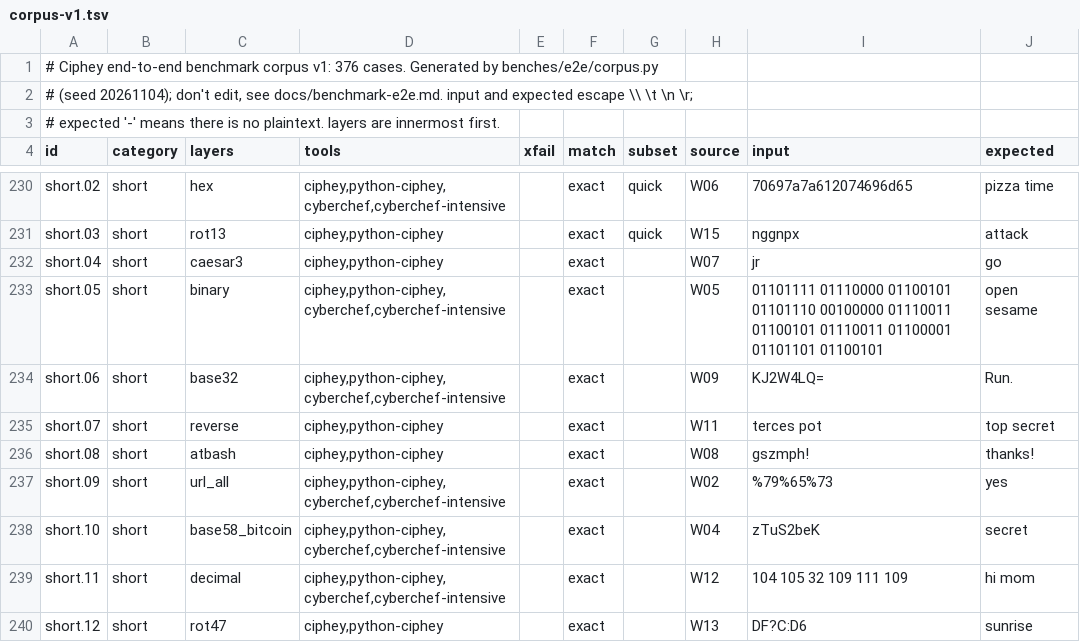
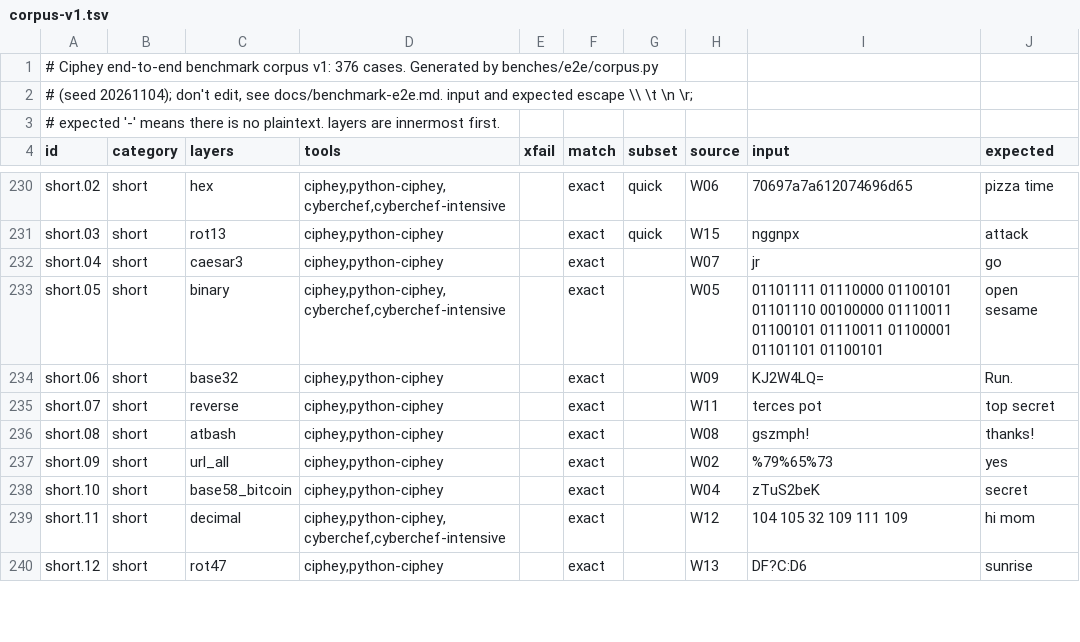
Before and after one commit to bee-san/Ciphey, a TSV file: benches/data/e2e/corpus-v1.tsv, drawn as a sheet; only a part is shown, gaps mark what is left out; the diff covers the shown part only.

Commit message:
bench(e2e): audit fixes: CyberChef comparability from Magic's own detection (and depth 3), run.py --selftest in CI, stricter give-ups, survive a dying CyberChef worker, npm lock, crate excludes the e2e files

```diff
--- a/benches/data/e2e/corpus-v1.tsv
+++ b/benches/data/e2e/corpus-v1.tsv
@@ -233,7 +233,7 @@ short.04	short	caesar3	ciphey,python-ciphey		exact		W07	jr	go
 short.05	short	binary	ciphey,python-ciphey,cyberchef,cyberchef-intensive		exact		W05	01101111 01110000 01100101 01101110 00100000 01110011 01100101 01110011 01100001 01101101 01100101	open sesame
-short.06	short	base32	ciphey,python-ciphey,cyberchef,cyberchef-intensive		exact		W09	KJ2W4LQ=	Run.
+short.06	short	base32	ciphey,python-ciphey		exact		W09	KJ2W4LQ=	Run.
 short.07	short	reverse	ciphey,python-ciphey		exact		W11	terces pot	top secret
 short.08	short	atbash	ciphey,python-ciphey		exact		W08	gszmph!	thanks!
-short.09	short	url_all	ciphey,python-ciphey,cyberchef,cyberchef-intensive		exact		W02	%79%65%73	yes
-short.10	short	base58_bitcoin	ciphey,python-ciphey,cyberchef,cyberchef-intensive		exact		W04	zTuS2beK	secret
+short.09	short	url_all	ciphey,python-ciphey		exact		W02	%79%65%73	yes
+short.10	short	base58_bitcoin	ciphey,python-ciphey		exact		W04	zTuS2beK	secret
 short.11	short	decimal	ciphey,python-ciphey,cyberchef,cyberchef-intensive		exact		W12	104 105 32 109 111 109	hi mom
```
Also changed, not shown: 17 edited cells elsewhere in this file, 8 other files.
